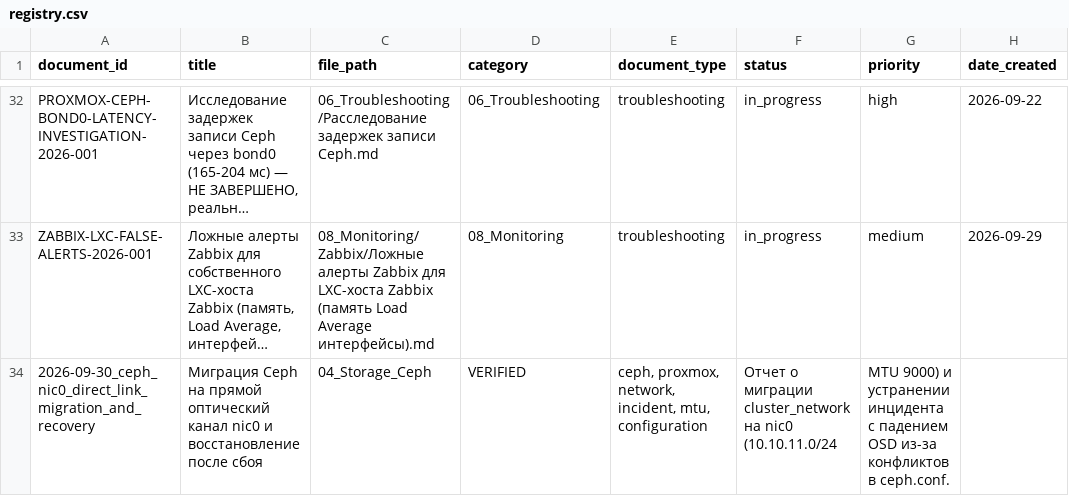
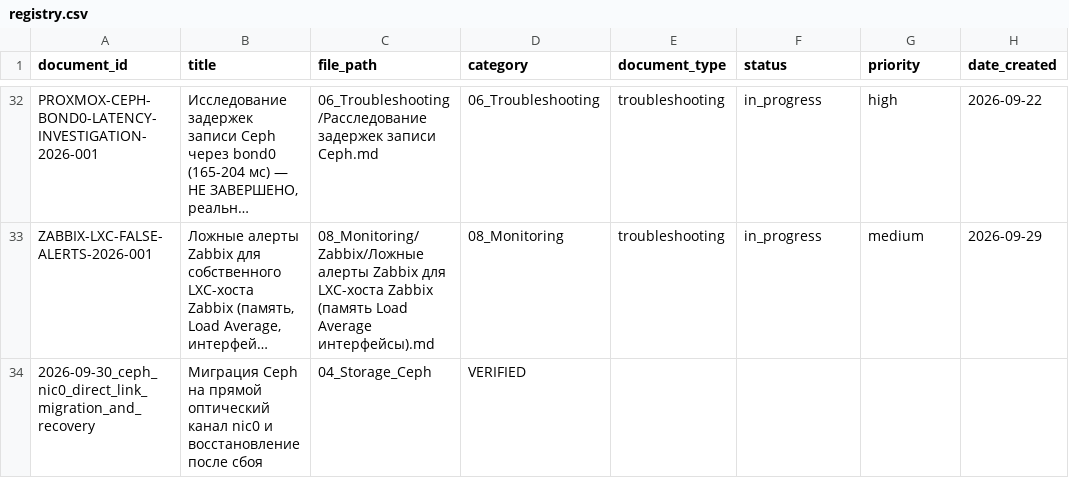
Before and after one commit to cladkyimaffin-hue/korona, a CSV file: Proxmox/00_Meta/registry.csv, drawn as a sheet; only a part is shown, gaps mark what is left out; long unchanged cells end in …; the diff names each change by its address in the sheet, - before the commit and + after, or states it on an @@ line.

Commit message:
Update registry.csv

```diff
--- a/Proxmox/00_Meta/registry.csv
+++ b/Proxmox/00_Meta/registry.csv
-E34 (document_type): ceph, proxmox, network, incident, mtu, configuration
+E34 (document_type): (empty)
-F34 (status): Отчет о миграции cluster_network на nic0 (10.10.11.0/24
+F34 (status): (empty)
-G34 (priority): MTU 9000) и устранении инцидента с падением OSD из-за конфликтов в ceph.conf.
+G34 (priority): (empty)
```
